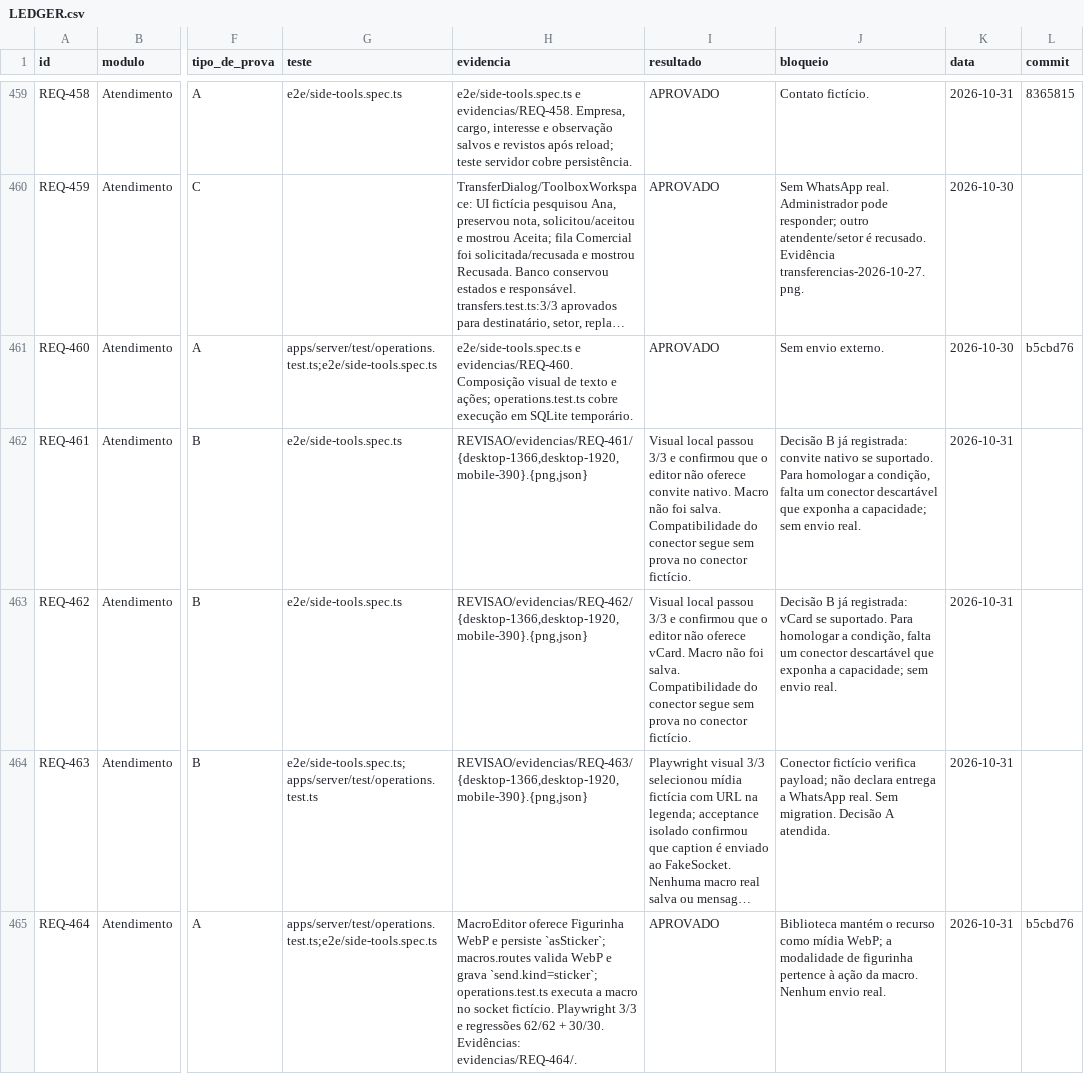
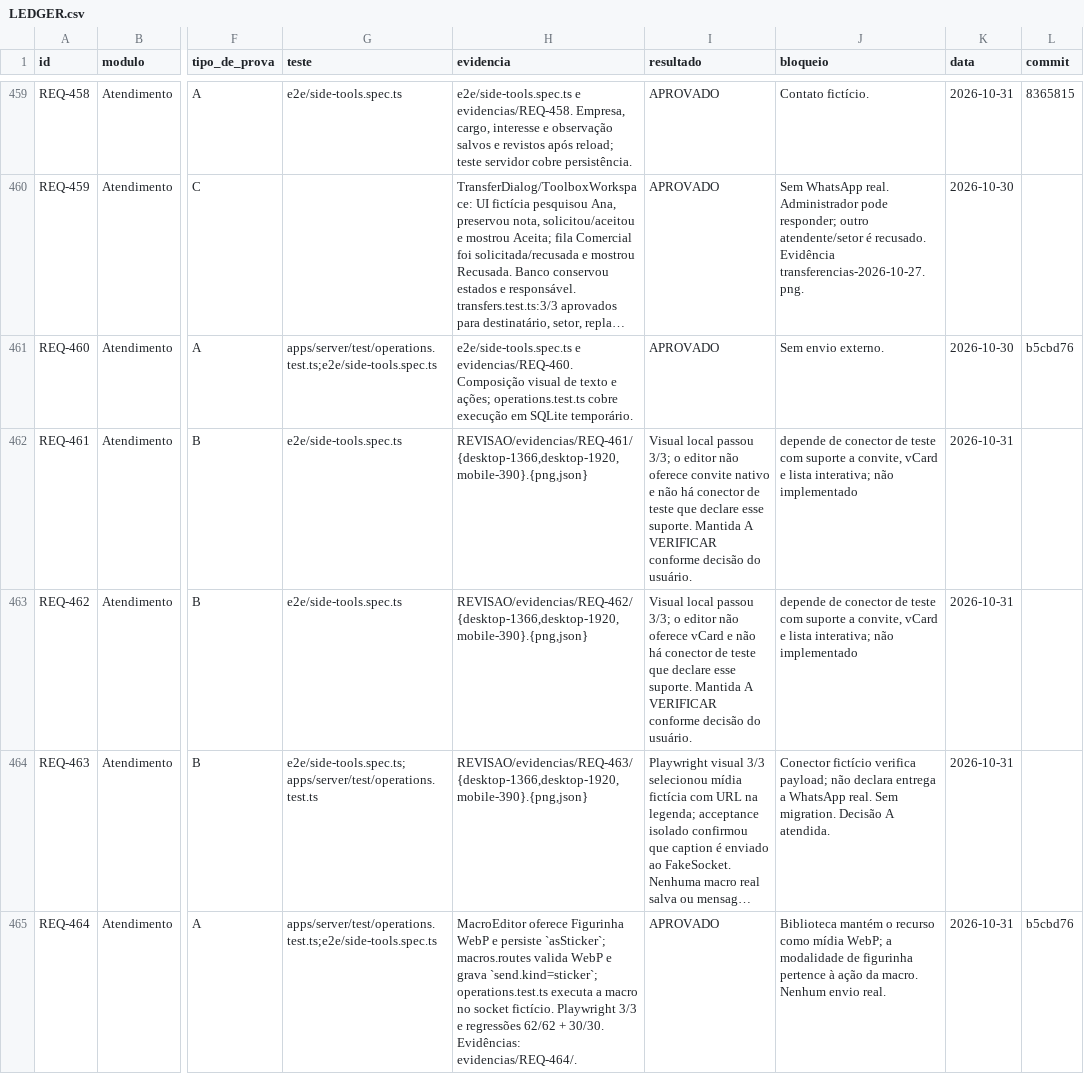
Before and after one commit to saayaad/Notcua-CMR, a CSV file: REVISAO/LEDGER.csv, drawn as a sheet; only a part is shown, gaps mark what is left out; long unchanged cells end in …; the diff covers the shown part only; the diff names each change by its address in the sheet, - before the commit and + after, or states it on an @@ line.

Commit message:
docs(audit): registrar decisão de conector em macros

```diff
--- a/REVISAO/LEDGER.csv
+++ b/REVISAO/LEDGER.csv
-I462 (resultado): …local passou 3/3 e confirmou que o editor não oferece convite nativo. Macro não foi salva. Compatibilidade do conector segue sem prova no conector fictício.
+I462 (resultado): …local passou 3/3; o editor não oferece convite nativo e não há conector de teste que declare esse suporte. Mantida A VERIFICAR conforme decisão do usuário.
-J462 (bloqueio): Decisão B já registrada: convite nativo se suportado. Para homologar a condição, falta um conector descartável que exponha a capacidade; sem envio real.
+J462 (bloqueio): depende de conector de teste com suporte a convite, vCard e lista interativa; não implementado
-I463 (resultado): …local passou 3/3 e confirmou que o editor não oferece vCard. Macro não foi salva. Compatibilidade do conector segue sem prova no conector fictício.
+I463 (resultado): …local passou 3/3; o editor não oferece vCard e não há conector de teste que declare esse suporte. Mantida A VERIFICAR conforme decisão do usuário.
-J463 (bloqueio): Decisão B já registrada: vCard se suportado. Para homologar a condição, falta um conector descartável que exponha a capacidade; sem envio real.
+J463 (bloqueio): depende de conector de teste com suporte a convite, vCard e lista interativa; não implementado
```
Also changed, not shown: 2 edited cells elsewhere in this file, 2 other files.
